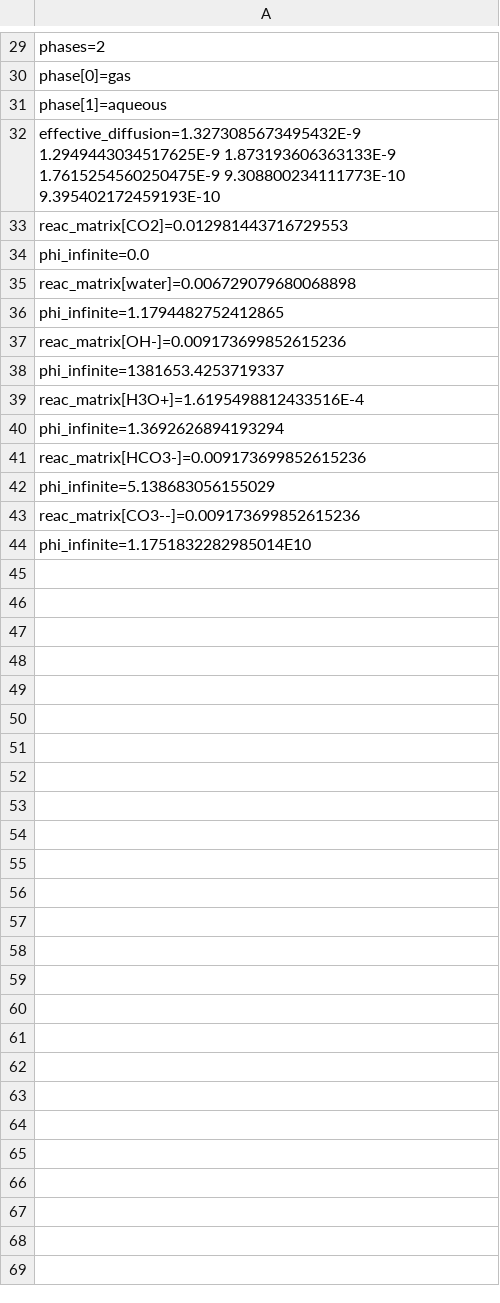
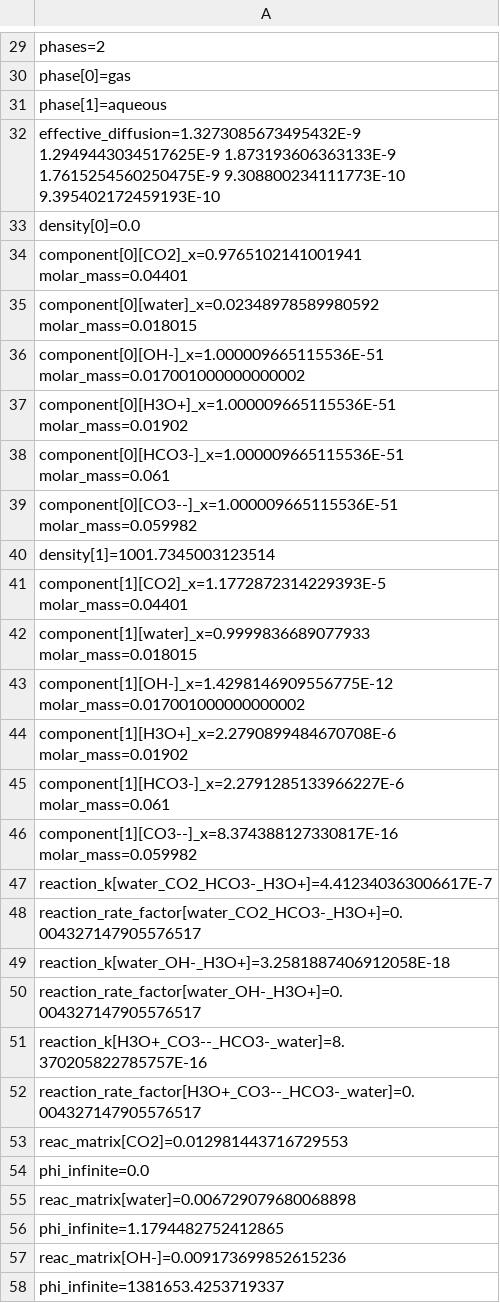
Before and after one commit to PatrickMockridge/Azoth, a TSV file: validation/neqsim/captures/kinetics_probe.tsv, drawn as a sheet; only a part is shown, gaps mark what is left out; the shorter side is filled out with more unchanged rows; the diff names each change by its address in the sheet, - before the commit and + after, or states it on an @@ line.

```diff
--- a/validation/neqsim/captures/kinetics_probe.tsv
+++ b/validation/neqsim/captures/kinetics_probe.tsv
+row 33: density[0]=0.0
+row 34: component[0][CO2]_x=0.9765102141001941 molar_mass=0.04401
+row 35: component[0][water]_x=0.02348978589980592 molar_mass=0.018015
+row 36: component[0][OH-]_x=1.000009665115536E-51 molar_mass=0.017001000000000002
+row 37: component[0][H3O+]_x=1.000009665115536E-51 molar_mass=0.01902
+row 38: component[0][HCO3-]_x=1.000009665115536E-51 molar_mass=0.061
+row 39: component[0][CO3--]_x=1.000009665115536E-51 molar_mass=0.059982
+row 40: density[1]=1001.7345003123514
+row 41: component[1][CO2]_x=1.1772872314229393E-5 molar_mass=0.04401
+row 42: component[1][water]_x=0.9999836689077933 molar_mass=0.018015
+row 43: component[1][OH-]_x=1.4298146909556775E-12 molar_mass=0.017001000000000002
+row 44: component[1][H3O+]_x=2.2790899484670708E-6 molar_mass=0.01902
+row 45: component[1][HCO3-]_x=2.2791285133966227E-6 molar_mass=0.061
+row 46: component[1][CO3--]_x=8.374388127330817E-16 molar_mass=0.059982
+row 47: reaction_k[water_CO2_HCO3-_H3O+]=4.412340363006617E-7
+row 48: reaction_rate_factor[water_CO2_HCO3-_H3O+]=0.004327147905576517
+row 49: reaction_k[water_OH-_H3O+]=3.2581887406912058E-18
+row 50: reaction_rate_factor[water_OH-_H3O+]=0.004327147905576517
+row 51: reaction_k[H3O+_CO3--_HCO3-_water]=8.370205822785757E-16
+row 52: reaction_rate_factor[H3O+_CO3--_HCO3-_water]=0.004327147905576517
```
Also changed, not shown: 4 other files.
